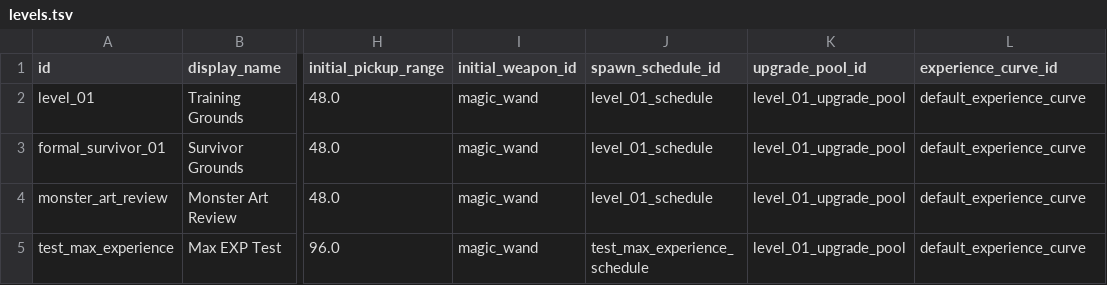
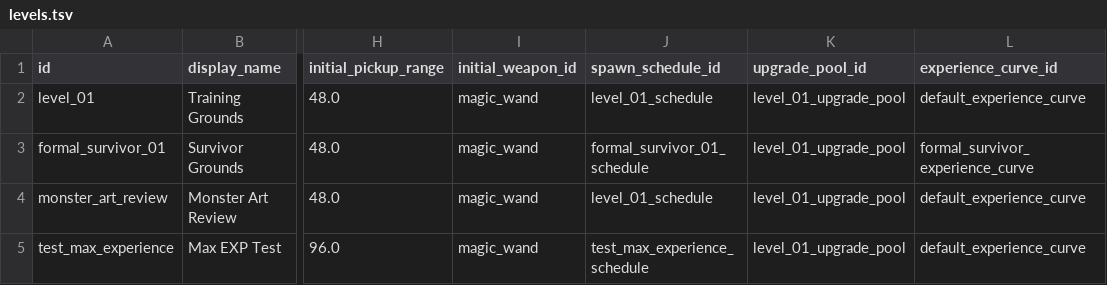
Before and after one commit to Moube/godot_survivor, a TSV file: asset/config/levels.tsv, drawn as a sheet; only a part is shown, gaps mark what is left out; the diff names each change by its address in the sheet, - before the commit and + after, or states it on an @@ line.

```diff
--- a/asset/config/levels.tsv
+++ b/asset/config/levels.tsv
-J3 (spawn_schedule_id): level_01_schedule
+J3 (spawn_schedule_id): formal_survivor_01_schedule
-L3 (experience_curve_id): default_experience_curve
+L3 (experience_curve_id): formal_survivor_experience_curve
```
Also changed, not shown: asset/config/enemies.tsv, asset/config/experience_curve_levels.tsv, 5 other files.
